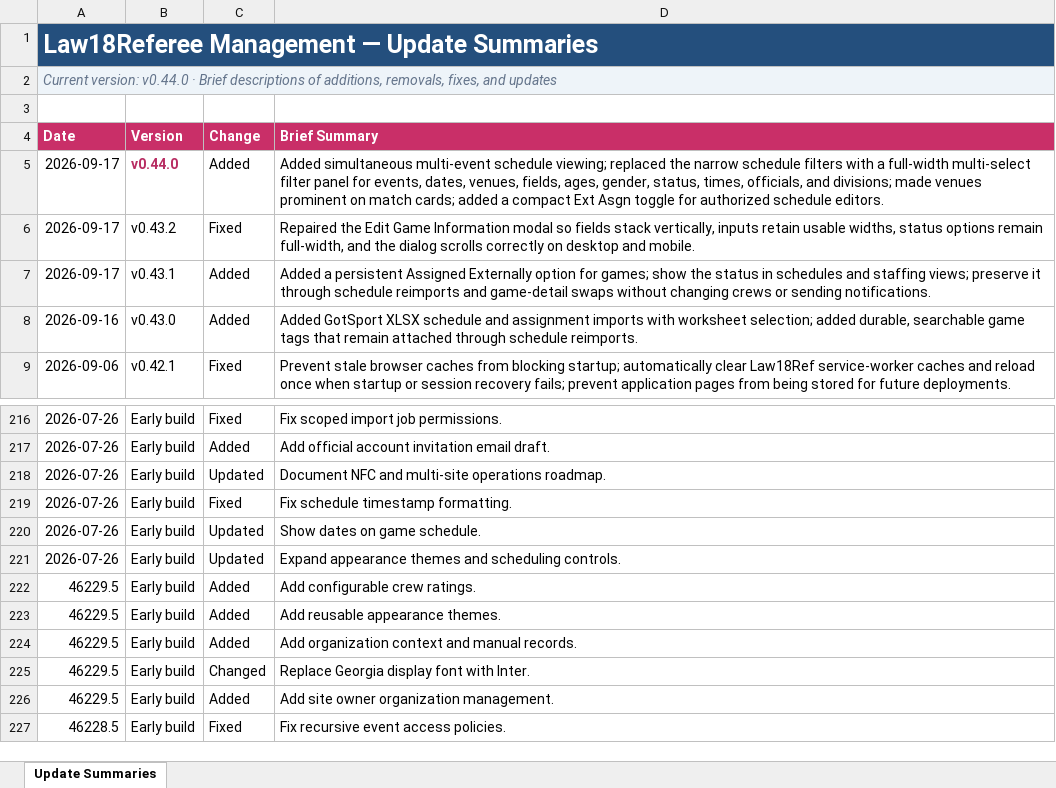
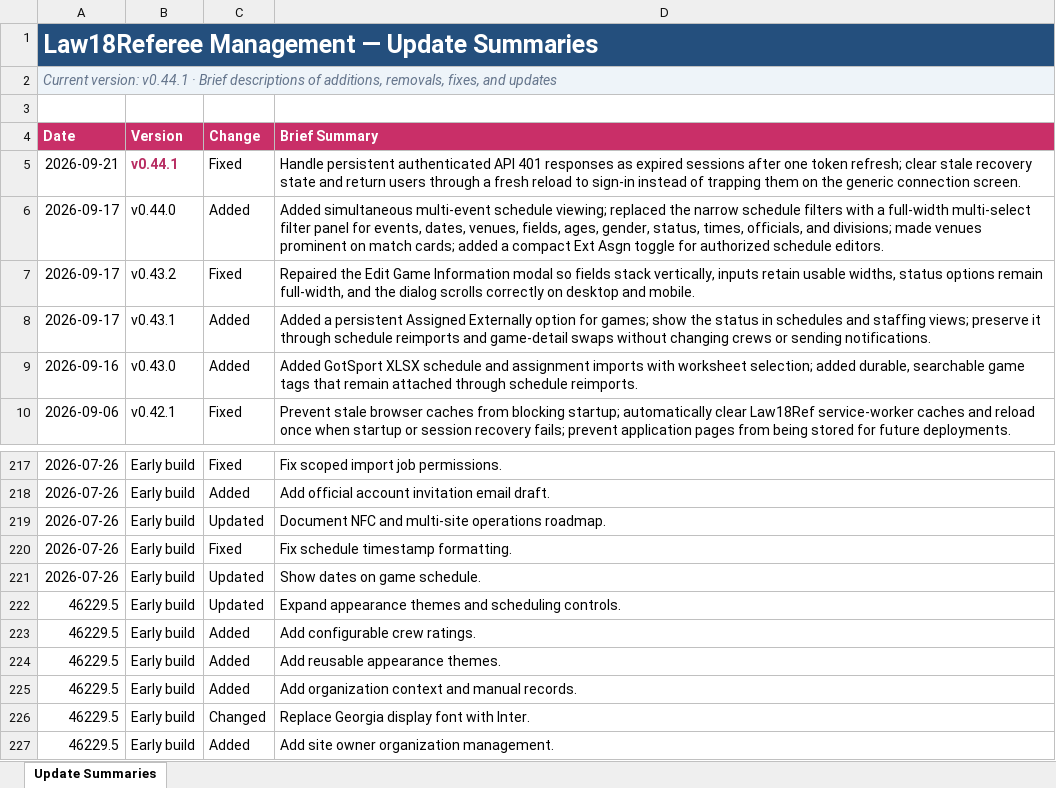
Before and after one commit to falksport91/RefHQ, an Excel workbook: docs/Law18Ref_Update_History.xlsx, sheet Update Summaries, drawn as a sheet; only a part is shown, gaps mark what is left out; the shorter side is filled out with more unchanged rows; values as stored, in another font and other column widths than the file's, no borders; conditional formats and table styles not drawn; addresses are those after the commit; the diff names each change by its address in the sheet, - before the commit and + after, or states it on an @@ line.

```diff
--- a/docs/Law18Ref_Update_History.xlsx (sheet Update Summaries)
+++ b/docs/Law18Ref_Update_History.xlsx (sheet Update Summaries)
-A2 (Date): Current version: v0.44.0 · Brief…
+A2 (Date): Current version: v0.44.1 · Brief…
+row 5: 2026-09-21 | v0.44.1 | Fixed | Handle persistent authenticated API 401 responses as expired sessions after one token refresh; clear stale recovery state and return users through a fresh reload to sign-in instead of trapping them on the generic connection screen.
@@ B6 bold: on → off, text colour: #B82E63 → black @@
-A222 (Date): 2026-07-26
+A222 (Date): 46229.5
```
Also changed, not shown: 15 other files.
